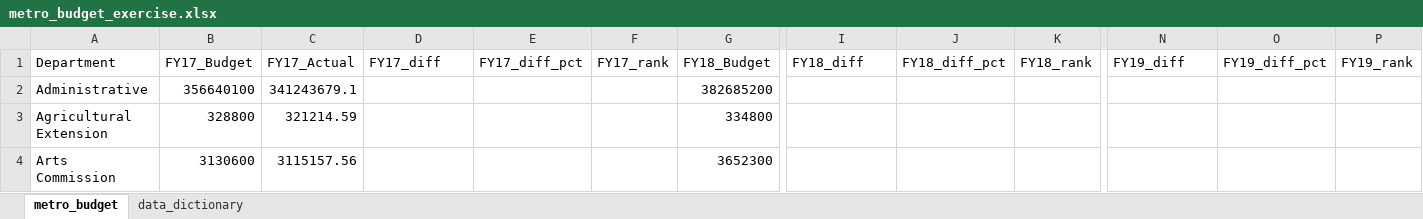
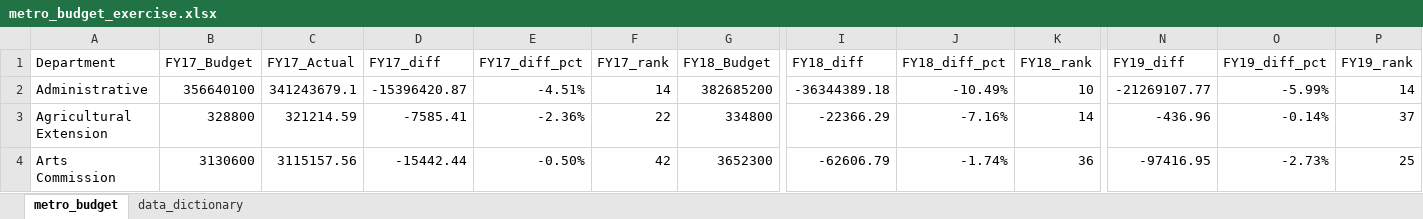
Before and after one commit to NSS-Data-Analytics-Cohort-9/lookups_exercise-mjbeall09876, an Excel workbook: metro_budget_exercise.xlsx, sheet metro_budget, drawn as a sheet; only a part is shown, gaps mark what is left out; values as stored, in another font and other column widths than the file's, no borders; charts and pictures not drawn; the diff covers the shown part only; the diff names each change by its address in the sheet, - before the commit and + after, or states it on an @@ line.

```diff
--- a/metro_budget_exercise.xlsx (sheet metro_budget)
+++ b/metro_budget_exercise.xlsx (sheet metro_budget)
-D2 (FY17_diff): (empty)
+D2 (FY17_diff): -15396420.87
-E2 (FY17_diff_pct): (empty)
+E2 (FY17_diff_pct): -4.51%
-F2 (FY17_rank): (empty)
+F2 (FY17_rank): 14
-I2 (FY18_diff): (empty)
+I2 (FY18_diff): -36344389.18
-J2 (FY18_diff_pct): (empty)
+J2 (FY18_diff_pct): -10.49%
-K2 (FY18_rank): (empty)
+K2 (FY18_rank): 10
-N2 (FY19_diff): (empty)
+N2 (FY19_diff): -21269107.77
-O2 (FY19_diff_pct): (empty)
+O2 (FY19_diff_pct): -5.99%
-P2 (FY19_rank): (empty)
+P2 (FY19_rank): 14
-D3 (FY17_diff): (empty)
+D3 (FY17_diff): -7585.41
-E3 (FY17_diff_pct): (empty)
+E3 (FY17_diff_pct): -2.36%
-F3 (FY17_rank): (empty)
+F3 (FY17_rank): 22
-I3 (FY18_diff): (empty)
+I3 (FY18_diff): -22366.29
-J3 (FY18_diff_pct): (empty)
+J3 (FY18_diff_pct): -7.16%
-K3 (FY18_rank): (empty)
+K3 (FY18_rank): 14
-N3 (FY19_diff): (empty)
+N3 (FY19_diff): -436.96
-O3 (FY19_diff_pct): (empty)
+O3 (FY19_diff_pct): -0.14%
-P3 (FY19_rank): (empty)
+P3 (FY19_rank): 37
-D4 (FY17_diff): (empty)
+D4 (FY17_diff): -15442.44
-E4 (FY17_diff_pct): (empty)
+E4 (FY17_diff_pct): -0.50%
-F4 (FY17_rank): (empty)
+F4 (FY17_rank): 42
-I4 (FY18_diff): (empty)
+I4 (FY18_diff): -62606.79
-J4 (FY18_diff_pct): (empty)
+J4 (FY18_diff_pct): -1.74%
-K4 (FY18_rank): (empty)
+K4 (FY18_rank): 36
-N4 (FY19_diff): (empty)
+N4 (FY19_diff): -97416.95
-O4 (FY19_diff_pct): (empty)
+O4 (FY19_diff_pct): -2.73%
-P4 (FY19_rank): (empty)
+P4 (FY19_rank): 25
```
Also changed, not shown: 18 added rows, 18 removed rows and 439 edited cells elsewhere in this sheet, charts or pictures, 1 other file.
